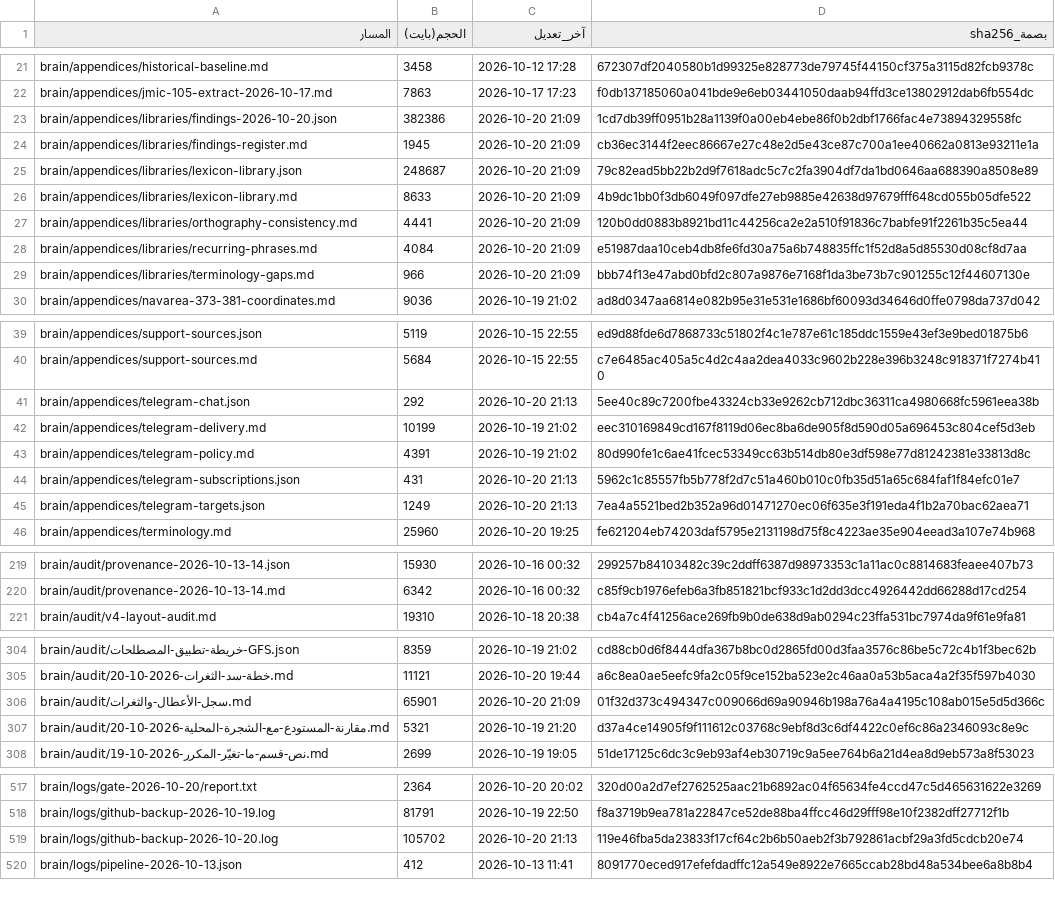
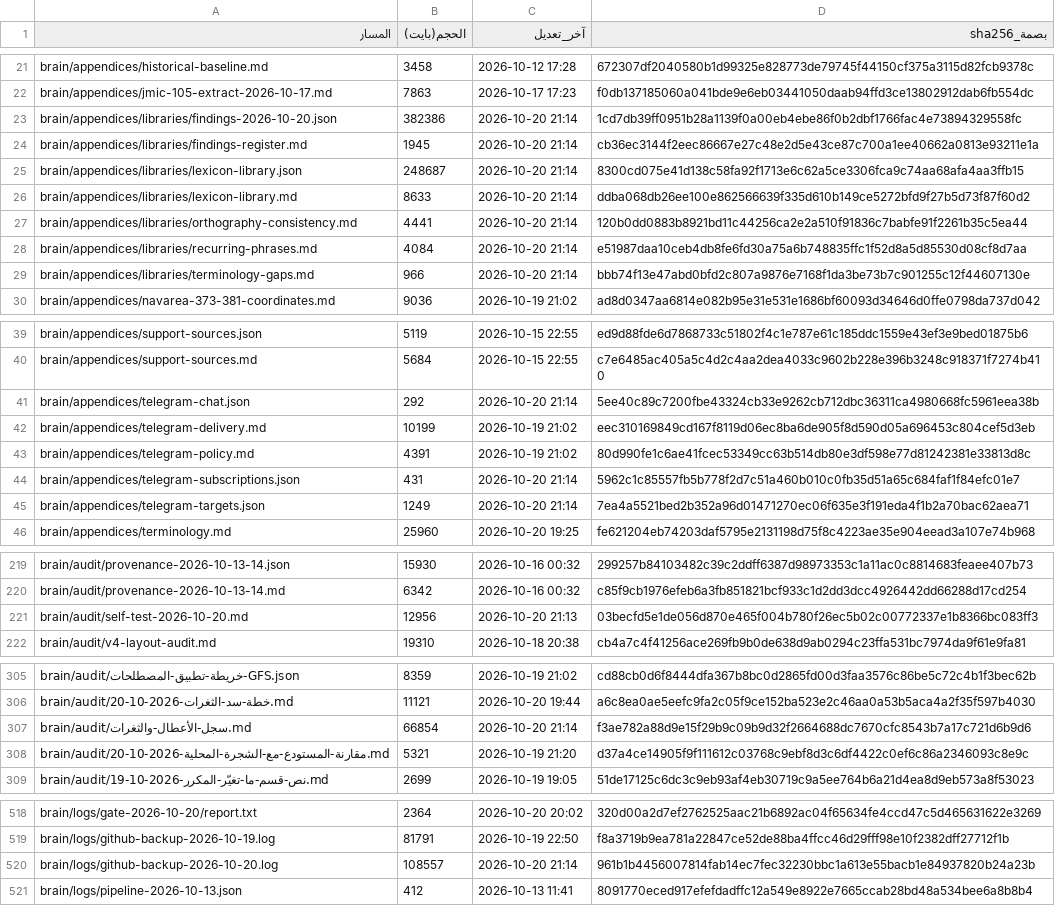
Before and after one commit to fahadaldoseri/mda-marine-system, a TSV file: docs/فهرس-الملفات.tsv, drawn as a sheet; only a part is shown, gaps mark what is left out; the diff covers the shown part only.

```diff
--- a/docs/فهرس-الملفات.tsv
+++ b/docs/فهرس-الملفات.tsv
@@ -22,9 +22,9 @@ brain/appendices/historical-baseline.md	3458	2026-10-12 17:28	672307df2040580b1d
 brain/appendices/jmic-105-extract-2026-10-17.md	7863	2026-10-17 17:23	f0db137185060a041bde9e6eb03441050daab94ffd3ce13802912dab6fb554dc
-brain/appendices/libraries/findings-2026-10-20.json	382386	2026-10-20 21:09	1cd7db39ff0951b28a1139f0a00eb4ebe86f0b2dbf1766fac4e73894329558fc
-brain/appendices/libraries/findings-register.md	1945	2026-10-20 21:09	cb36ec3144f2eec86667e27c48e2d5e43ce87c700a1ee40662a0813e93211e1a
-brain/appendices/libraries/lexicon-library.json	248687	2026-10-20 21:09	79c82ead5bb22b2d9f7618adc5c7c2fa3904df7da1bd0646aa688390a8508e89
-brain/appendices/libraries/lexicon-library.md	8633	2026-10-20 21:09	4b9dc1bb0f3db6049f097dfe27eb9885e42638d97679fff648cd055b05dfe522
-brain/appendices/libraries/orthography-consistency.md	4441	2026-10-20 21:09	120b0dd0883b8921bd11c44256ca2e2a510f91836c7babfe91f2261b35c5ea44
-brain/appendices/libraries/recurring-phrases.md	4084	2026-10-20 21:09	e51987daa10ceb4db8fe6fd30a75a6b748835ffc1f52d8a5d85530d08cf8d7aa
-brain/appendices/libraries/terminology-gaps.md	966	2026-10-20 21:09	bbb74f13e47abd0bfd2c807a9876e7168f1da3be73b7c901255c12f44607130e
+brain/appendices/libraries/findings-2026-10-20.json	382386	2026-10-20 21:14	1cd7db39ff0951b28a1139f0a00eb4ebe86f0b2dbf1766fac4e73894329558fc
+brain/appendices/libraries/findings-register.md	1945	2026-10-20 21:14	cb36ec3144f2eec86667e27c48e2d5e43ce87c700a1ee40662a0813e93211e1a
+brain/appendices/libraries/lexicon-library.json	248687	2026-10-20 21:14	8300cd075e41d138c58fa92f1713e6c62a5ce3306fca9c74aa68afa4aa3ffb15
+brain/appendices/libraries/lexicon-library.md	8633	2026-10-20 21:14	ddba068db26ee100e862566639f335d610b149ce5272bfd9f27b5d73f87f60d2
+brain/appendices/libraries/orthography-consistency.md	4441	2026-10-20 21:14	120b0dd0883b8921bd11c44256ca2e2a510f91836c7babfe91f2261b35c5ea44
+brain/appendices/libraries/recurring-phrases.md	4084	2026-10-20 21:14	e51987daa10ceb4db8fe6fd30a75a6b748835ffc1f52d8a5d85530d08cf8d7aa
+brain/appendices/libraries/terminology-gaps.md	966	2026-10-20 21:14	bbb74f13e47abd0bfd2c807a9876e7168f1da3be73b7c901255c12f44607130e
 brain/appendices/navarea-373-381-coordinates.md	9036	2026-10-19 21:02	ad8d0347aa6814e082b95e31e531e1686bf60093d34646d0ffe0798da737d042
@@ -40,7 +40,7 @@ brain/appendices/support-sources.json	5119	2026-10-15 22:55	ed9d88fde6d7868733c5
 brain/appendices/support-sources.md	5684	2026-10-15 22:55	c7e6485ac405a5c4d2c4aa2dea4033c9602b228e396b3248c918371f7274b410
-brain/appendices/telegram-chat.json	292	2026-10-20 21:13	5ee40c89c7200fbe43324cb33e9262cb712dbc36311ca4980668fc5961eea38b
+brain/appendices/telegram-chat.json	292	2026-10-20 21:14	5ee40c89c7200fbe43324cb33e9262cb712dbc36311ca4980668fc5961eea38b
 brain/appendices/telegram-delivery.md	10199	2026-10-19 21:02	eec310169849cd167f8119d06ec8ba6de905f8d590d05a696453c804cef5d3eb
 brain/appendices/telegram-policy.md	4391	2026-10-19 21:02	80d990fe1c6ae41fcec53349cc63b514db80e3df598e77d81242381e33813d8c
-brain/appendices/telegram-subscriptions.json	431	2026-10-20 21:13	5962c1c85557fb5b778f2d7c51a460b010c0fb35d51a65c684faf1f84efc01e7
-brain/appendices/telegram-targets.json	1249	2026-10-20 21:13	7ea4a5521bed2b352a96d01471270ec06f635e3f191eda4f1b2a70bac62aea71
+brain/appendices/telegram-subscriptions.json	431	2026-10-20 21:14	5962c1c85557fb5b778f2d7c51a460b010c0fb35d51a65c684faf1f84efc01e7
+brain/appendices/telegram-targets.json	1249	2026-10-20 21:14	7ea4a5521bed2b352a96d01471270ec06f635e3f191eda4f1b2a70bac62aea71
 brain/appendices/terminology.md	25960	2026-10-20 19:25	fe621204eb74203daf5795e2131198d75f8c4223ae35e904eead3a107e74b968
@@ -220,2 +220,3 @@ brain/audit/provenance-2026-10-13-14.json	15930	2026-10-16 00:32	299257b84103482
 brain/audit/provenance-2026-10-13-14.md	6342	2026-10-16 00:32	c85f9cb1976efeb6a3fb851821bcf933c1d2dd3dcc4926442dd66288d17cd254
+brain/audit/self-test-2026-10-20.md	12956	2026-10-20 21:13	03becfd5e1de056d870e465f004b780f26ec5b02c00772337e1b8366bc083ff3
 brain/audit/v4-layout-audit.md	19310	2026-10-18 20:38	cb4a7c4f41256ace269fb9b0de638d9ab0294c23ffa531bc7974da9f61e9fa81
@@ -305,3 +306,3 @@ brain/audit/خريطة-تطبيق-المصطلحات-GFS.json	8359	2026-10-19 21
 brain/audit/خطة-سد-الثغرات-2026-10-20.md	11121	2026-10-20 19:44	a6c8ea0ae5eefc9fa2c05f9ce152ba523e2c46aa0a53b5aca4a2f35f597b4030
-brain/audit/سجل-الأعطال-والثغرات.md	65901	2026-10-20 21:09	01f32d373c494347c009066d69a90946b198a76a4a4195c108ab015e5d5d366c
+brain/audit/سجل-الأعطال-والثغرات.md	66854	2026-10-20 21:14	f3ae782a88d9e15f29b9c09b9d32f2664688dc7670cfc8543b7a17c721d6b9d6
 brain/audit/مقارنة-المستودع-مع-الشجرة-المحلية-2026-10-20.md	5321	2026-10-19 21:20	d37a4ce14905f9f111612c03768c9ebf8d3c6df4422c0ef6c86a2346093c8e9c
@@ -518,3 +519,3 @@ brain/logs/gate-2026-10-20/report.txt	2364	2026-10-20 20:02	320d00a2d7ef2762525a
 brain/logs/github-backup-2026-10-19.log	81791	2026-10-19 22:50	f8a3719b9ea781a22847ce52de88ba4ffcc46d29fff98e10f2382dff27712f1b
-brain/logs/github-backup-2026-10-20.log	105702	2026-10-20 21:13	119e46fba5da23833f17cf64c2b6b50aeb2f3b792861acbf29a3fd5cdcb20e74
+brain/logs/github-backup-2026-10-20.log	108557	2026-10-20 21:14	961b1b4456007814fab14ec7fec32230bbc1a613e55bacb1e84937820b24a23b
 brain/logs/pipeline-2026-10-13.json	412	2026-10-13 11:41	8091770eced917efefdadffc12a549e8922e7665ccab28bd48a534bee6a8b8b4
```
Also changed, not shown: 8 edited cells elsewhere in this file, 6 other files.
